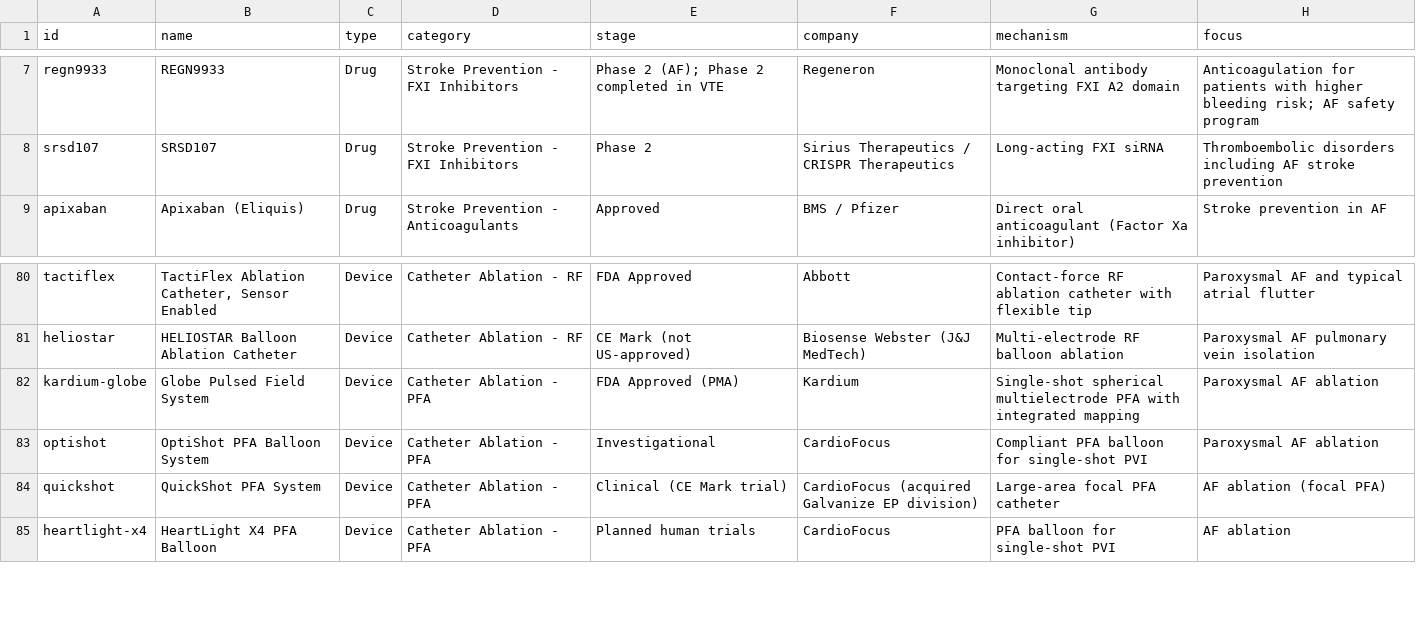
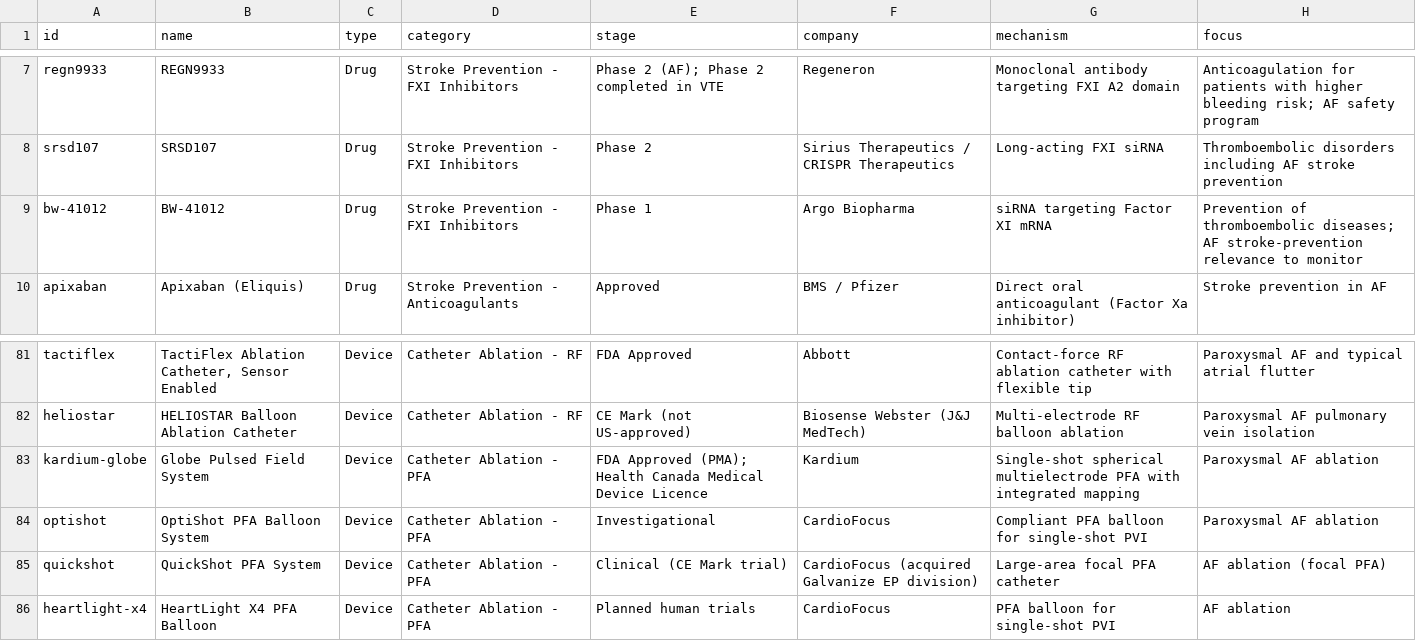
Before and after one commit to rubioisabel134-ai/Afib-dashboard, a CSV file: afib_products.csv, drawn as a sheet; only a part is shown, gaps mark what is left out.

```diff
--- a/afib_products.csv
+++ b/afib_products.csv
@@ -8,2 +8,3 @@ regn9933,REGN9933,Drug,Stroke Prevention - FXI Inhibitors,Phase 2 (AF); Phase 2
 srsd107,SRSD107,Drug,Stroke Prevention - FXI Inhibitors,Phase 2,Sirius Therapeutics / CRISPR Therapeutics,Long-acting FXI siRNA,Thromboembolic disorders including AF stroke prevention
+bw-41012,BW-41012,Drug,Stroke Prevention - FXI Inhibitors,Phase 1,Argo Biopharma,siRNA targeting Factor XI mRNA,Prevention of thromboembolic diseases; AF stroke-prevention relevance to monitor
 apixaban,Apixaban (Eliquis),Drug,Stroke Prevention - Anticoagulants,Approved,BMS / Pfizer,Direct oral anticoagulant (Factor Xa inhibitor),Stroke prevention in AF
@@ -81,3 +82,3 @@ tactiflex,"TactiFlex Ablation Catheter, Sensor Enabled",Device,Catheter Ablation
 heliostar,HELIOSTAR Balloon Ablation Catheter,Device,Catheter Ablation - RF,CE Mark (not US-approved),Biosense Webster (J&J MedTech),Multi-electrode RF balloon ablation,Paroxysmal AF pulmonary vein isolation
-kardium-globe,Globe Pulsed Field System,Device,Catheter Ablation - PFA,FDA Approved (PMA),Kardium,Single-shot spherical multielectrode PFA with integrated mapping,Paroxysmal AF ablation
+kardium-globe,Globe Pulsed Field System,Device,Catheter Ablation - PFA,FDA Approved (PMA); Health Canada Medical Device Licence,Kardium,Single-shot spherical multielectrode PFA with integrated mapping,Paroxysmal AF ablation
 optishot,OptiShot PFA Balloon System,Device,Catheter Ablation - PFA,Investigational,CardioFocus,Compliant PFA balloon for single-shot PVI,Paroxysmal AF ablation
```
Also changed, not shown: data/weekly_updates.csv, 5 other files.
